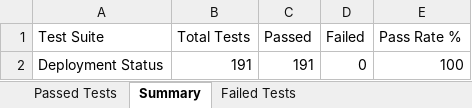
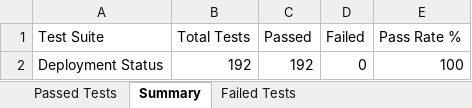
Before and after one commit to sonu15442/SecureChat, an Excel workbook: Test Cases/Deployment_Status_Report.xlsx, sheet Summary, drawn as a sheet; values as stored, in another font and other column widths than the file's, no borders; the diff names each change by its address in the sheet, - before the commit and + after, or states it on an @@ line.

```diff
--- a/Test Cases/Deployment_Status_Report.xlsx (sheet Summary)
+++ b/Test Cases/Deployment_Status_Report.xlsx (sheet Summary)
-B2 (Total Tests): 191
+B2 (Total Tests): 192
-C2 (Passed): 191
+C2 (Passed): 192
```
Also changed, not shown: sheet Passed Tests, Test Cases/Appium_Test_Report.xlsx, Test Cases/Load_Test_Report.xlsx, 19 other files.
